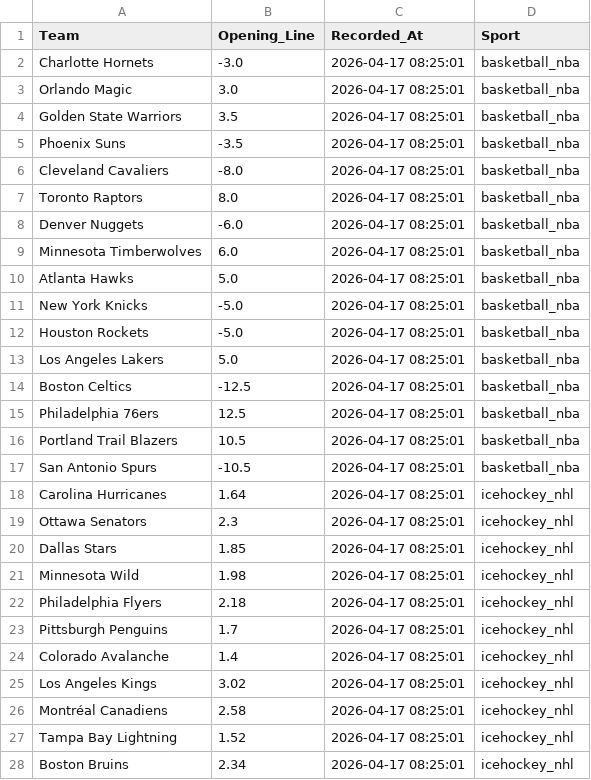
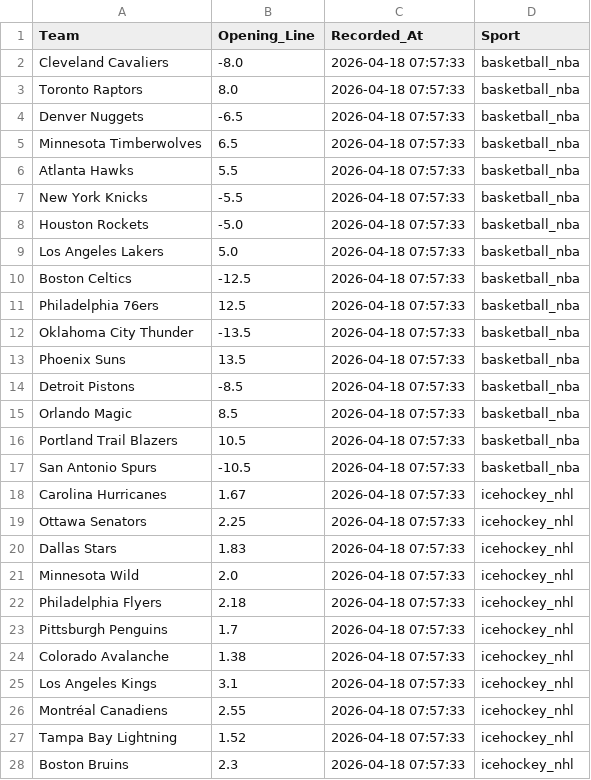
Before and after one commit to jordansonntag3/Pro-Sports-Auditor, a CSV file: opening_lines.csv, drawn as a sheet; only a part is shown; the diff covers the shown part only.

```diff
--- a/opening_lines.csv
+++ b/opening_lines.csv
@@ -1,28 +1,28 @@
 Team,Opening_Line,Recorded_At,Sport
-Charlotte Hornets,-3.0,2026-04-17 08:25:01,basketball_nba
-Orlando Magic,3.0,2026-04-17 08:25:01,basketball_nba
-Golden State Warriors,3.5,2026-04-17 08:25:01,basketball_nba
-Phoenix Suns,-3.5,2026-04-17 08:25:01,basketball_nba
-Cleveland Cavaliers,-8.0,2026-04-17 08:25:01,basketball_nba
-Toronto Raptors,8.0,2026-04-17 08:25:01,basketball_nba
-Denver Nuggets,-6.0,2026-04-17 08:25:01,basketball_nba
-Minnesota Timberwolves,6.0,2026-04-17 08:25:01,basketball_nba
-Atlanta Hawks,5.0,2026-04-17 08:25:01,basketball_nba
-New York Knicks,-5.0,2026-04-17 08:25:01,basketball_nba
-Houston Rockets,-5.0,2026-04-17 08:25:01,basketball_nba
-Los Angeles Lakers,5.0,2026-04-17 08:25:01,basketball_nba
-Boston Celtics,-12.5,2026-04-17 08:25:01,basketball_nba
-Philadelphia 76ers,12.5,2026-04-17 08:25:01,basketball_nba
-Portland Trail Blazers,10.5,2026-04-17 08:25:01,basketball_nba
-San Antonio Spurs,-10.5,2026-04-17 08:25:01,basketball_nba
-Carolina Hurricanes,1.64,2026-04-17 08:25:01,icehockey_nhl
-Ottawa Senators,2.3,2026-04-17 08:25:01,icehockey_nhl
-Dallas Stars,1.85,2026-04-17 08:25:01,icehockey_nhl
-Minnesota Wild,1.98,2026-04-17 08:25:01,icehockey_nhl
-Philadelphia Flyers,2.18,2026-04-17 08:25:01,icehockey_nhl
-Pittsburgh Penguins,1.7,2026-04-17 08:25:01,icehockey_nhl
-Colorado Avalanche,1.4,2026-04-17 08:25:01,icehockey_nhl
-Los Angeles Kings,3.02,2026-04-17 08:25:01,icehockey_nhl
-Montréal Canadiens,2.58,2026-04-17 08:25:01,icehockey_nhl
-Tampa Bay Lightning,1.52,2026-04-17 08:25:01,icehockey_nhl
-Boston Bruins,2.34,2026-04-17 08:25:01,icehockey_nhl
+Cleveland Cavaliers,-8.0,2026-04-18 07:57:33,basketball_nba
+Toronto Raptors,8.0,2026-04-18 07:57:33,basketball_nba
+Denver Nuggets,-6.5,2026-04-18 07:57:33,basketball_nba
+Minnesota Timberwolves,6.5,2026-04-18 07:57:33,basketball_nba
+Atlanta Hawks,5.5,2026-04-18 07:57:33,basketball_nba
+New York Knicks,-5.5,2026-04-18 07:57:33,basketball_nba
+Houston Rockets,-5.0,2026-04-18 07:57:33,basketball_nba
+Los Angeles Lakers,5.0,2026-04-18 07:57:33,basketball_nba
+Boston Celtics,-12.5,2026-04-18 07:57:33,basketball_nba
+Philadelphia 76ers,12.5,2026-04-18 07:57:33,basketball_nba
+Oklahoma City Thunder,-13.5,2026-04-18 07:57:33,basketball_nba
+Phoenix Suns,13.5,2026-04-18 07:57:33,basketball_nba
+Detroit Pistons,-8.5,2026-04-18 07:57:33,basketball_nba
+Orlando Magic,8.5,2026-04-18 07:57:33,basketball_nba
+Portland Trail Blazers,10.5,2026-04-18 07:57:33,basketball_nba
+San Antonio Spurs,-10.5,2026-04-18 07:57:33,basketball_nba
+Carolina Hurricanes,1.67,2026-04-18 07:57:33,icehockey_nhl
+Ottawa Senators,2.25,2026-04-18 07:57:33,icehockey_nhl
+Dallas Stars,1.83,2026-04-18 07:57:33,icehockey_nhl
+Minnesota Wild,2.0,2026-04-18 07:57:33,icehockey_nhl
+Philadelphia Flyers,2.18,2026-04-18 07:57:33,icehockey_nhl
+Pittsburgh Penguins,1.7,2026-04-18 07:57:33,icehockey_nhl
+Colorado Avalanche,1.38,2026-04-18 07:57:33,icehockey_nhl
+Los Angeles Kings,3.1,2026-04-18 07:57:33,icehockey_nhl
+Montréal Canadiens,2.55,2026-04-18 07:57:33,icehockey_nhl
+Tampa Bay Lightning,1.52,2026-04-18 07:57:33,icehockey_nhl
+Boston Bruins,2.3,2026-04-18 07:57:33,icehockey_nhl
```
Also changed, not shown: 10 edited cells elsewhere in this file.
